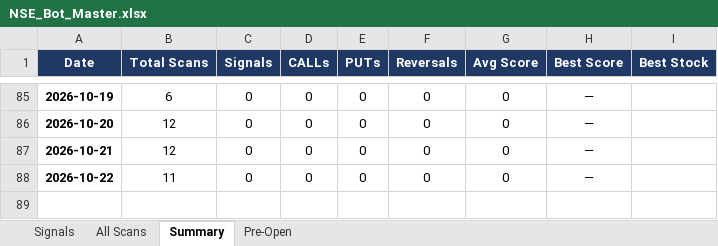
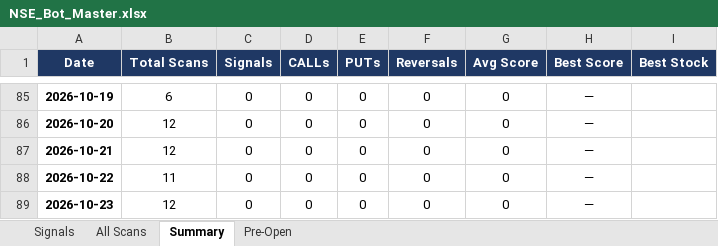
Before and after one commit to mithstrader/botnsestock, an Excel workbook: logs/NSE_Bot_Master.xlsx, sheet Summary, drawn as a sheet; only a part is shown, gaps mark what is left out; values as stored, in another font and other column widths than the file's, no borders; the diff names each change by its address in the sheet, - before the commit and + after, or states it on an @@ line.

Commit message:
logs: update NSE signals 2026-10-23

```diff
--- a/logs/NSE_Bot_Master.xlsx (sheet Summary)
+++ b/logs/NSE_Bot_Master.xlsx (sheet Summary)
+row 89: 2026-10-23 | 12 | 0 | 0 | 0 | 0 | 0 | —
```
Also changed, not shown: sheet Signals.
